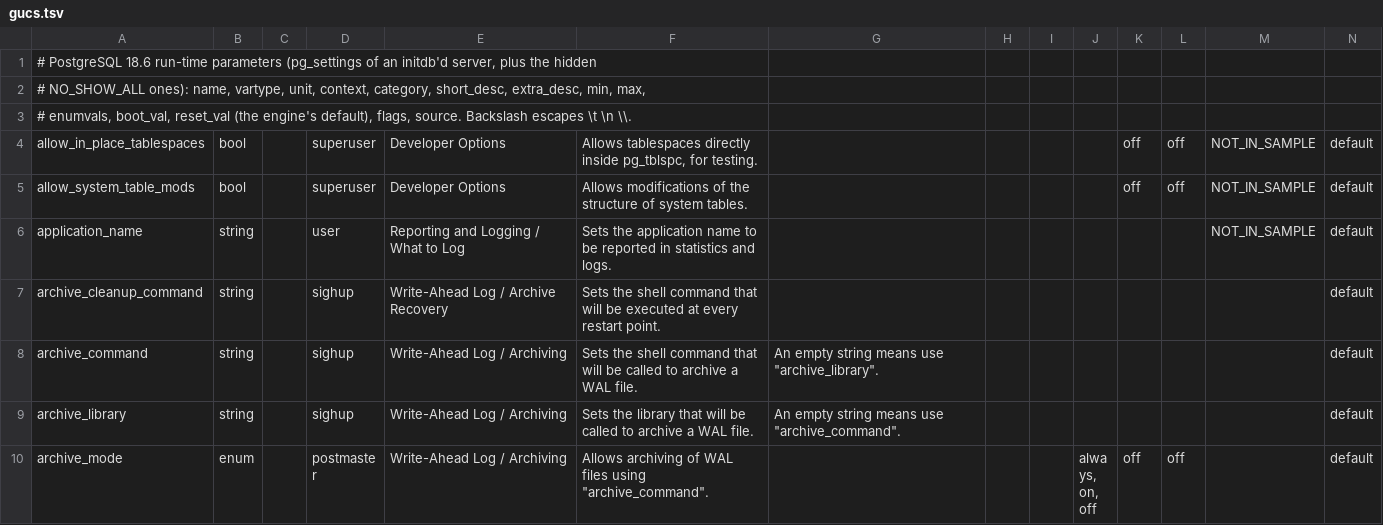
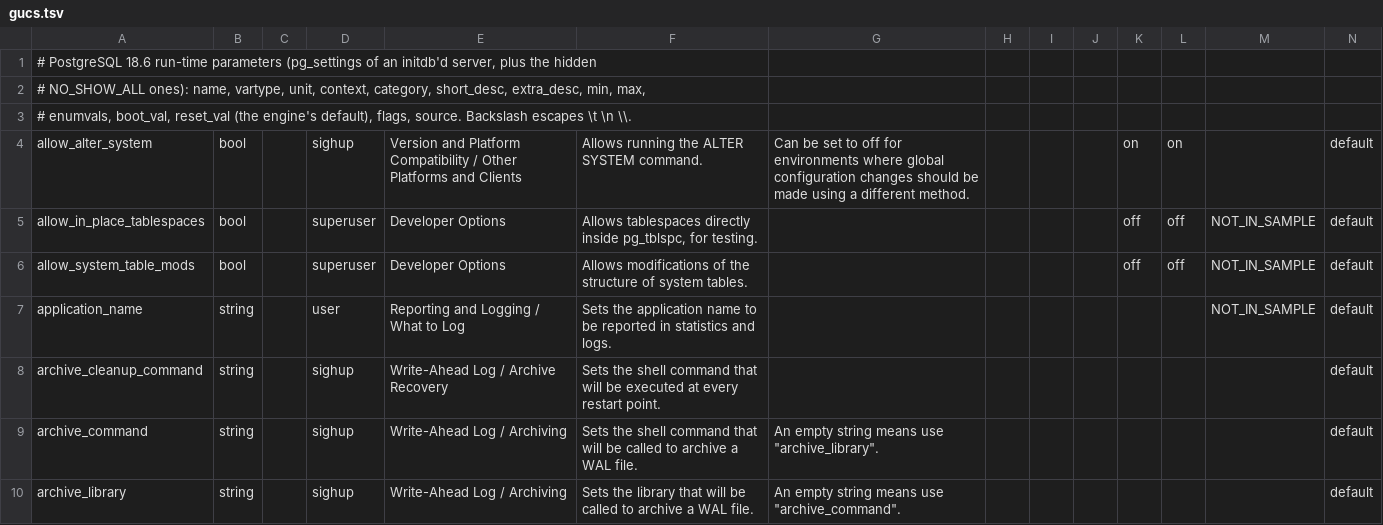
Before and after one commit to roll-sh/roll, a TSV file: crates/pg-engine/src/session/gucs.tsv, drawn as a sheet; only a part is shown; the shorter side is filled out with more unchanged rows.

Commit message:
pg-engine server administration: ALTER SYSTEM and postgresql.auto.conf, pg_reload_conf / SIGHUP, pg_file_settings and pg_settings' sourcefile / pending_restart, pg_hba.conf rules, the server log, auto_explain's plans, auth_delay
- sysconf.rs: postgresql.conf (the image's) and ALTER SYSTEM's postgresql.auto.conf, evaluated
  as ProcessConfigFile does; reloads publish a layer each session takes before its next message
- ALTER SYSTEM SET / RESET / RESET ALL with PostgreSQL's checks and errors; allow_alter_system
- pg_settings: source configuration file / command line / client, sourcefile and sourceline for
  pg_read_all_settings, pending_restart; archive_command and octal show hooks; PL/pgSQL's
  parameters once it is loaded
- roll-engine -c name=value, --hba-file / --hba / --ident-file; pg_hba_file_rules,
  pg_ident_file_mappings; self-connections through libpq's default socket are local ones
- log.rs: the stderr server log (log_line_prefix, verbosity, log_statement, durations, errors
  with STATEMENT, connections); auto_explain's plans (tests/server_log.rs follows its TAP test)
- goldens a80_alter_system, a80_settings_rows; tests hba.rs, server_log.rs

```diff
--- a/crates/pg-engine/src/session/gucs.tsv
+++ b/crates/pg-engine/src/session/gucs.tsv
@@ -3,2 +3,3 @@
 # enumvals, boot_val, reset_val (the engine's default), flags, source. Backslash escapes \t \n \\.
+allow_alter_system	bool		sighup	Version and Platform Compatibility / Other Platforms and Clients	Allows running the ALTER SYSTEM command.	Can be set to off for environments where global configuration changes should be made using a different method.				on	on		default
 allow_in_place_tablespaces	bool		superuser	Developer Options	Allows tablespaces directly inside pg_tblspc, for testing.					off	off	NOT_IN_SAMPLE	default
```
Also changed, not shown: 52 other files.
